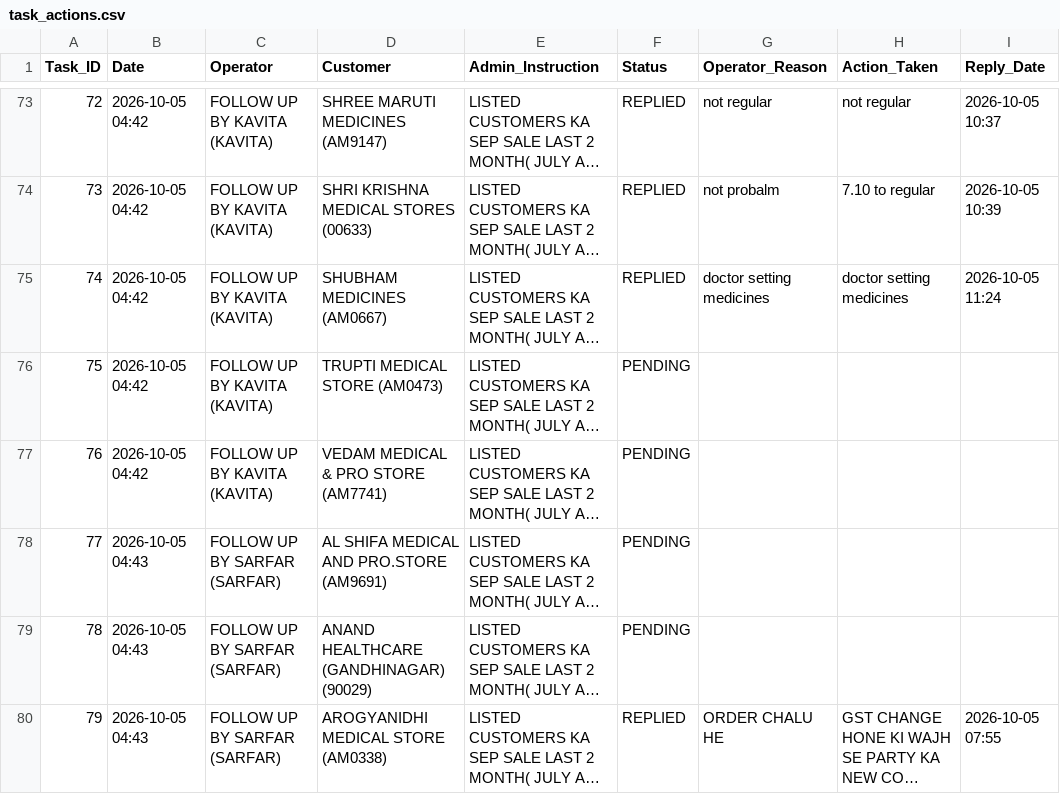
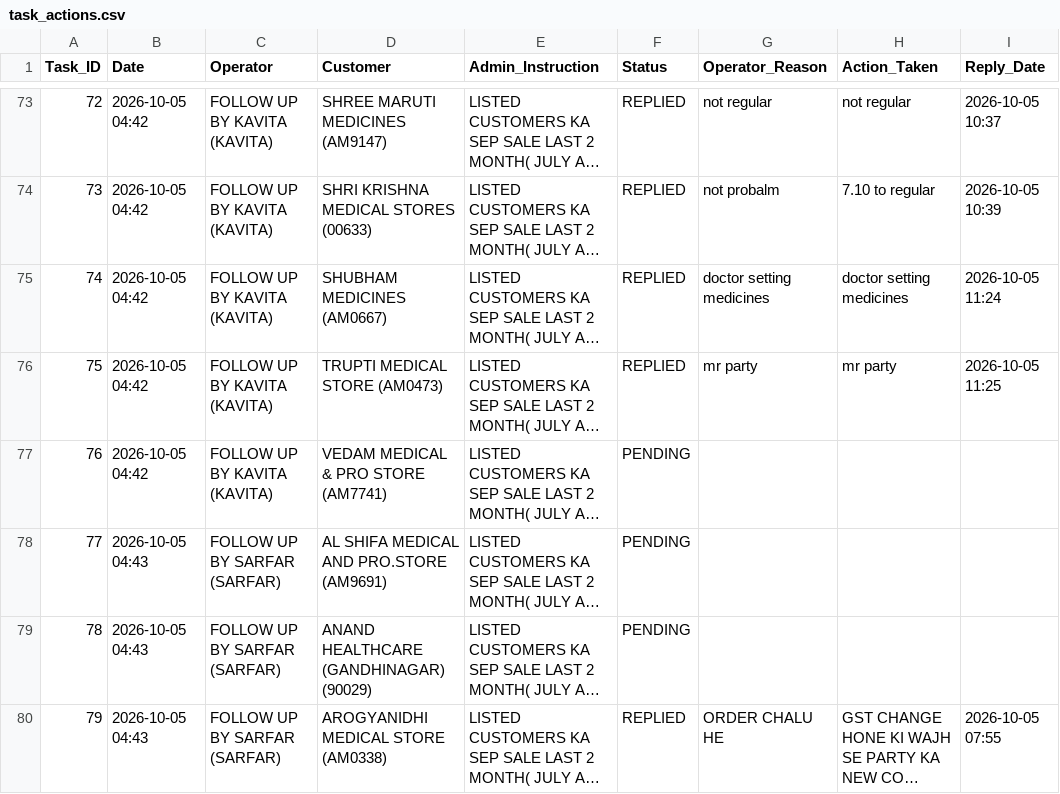
Before and after one commit to ravi26misra-a11y/sales-ai-app, a CSV file: task_actions.csv, drawn as a sheet; only a part is shown, gaps mark what is left out; long unchanged cells end in …; the diff names each change by its address in the sheet, - before the commit and + after, or states it on an @@ line.

Commit message:
Update task actions permanent sync

```diff
--- a/task_actions.csv
+++ b/task_actions.csv
-F76 (Status): PENDING
+F76 (Status): REPLIED
-G76 (Operator_Reason): (empty)
+G76 (Operator_Reason): mr party
-H76 (Action_Taken): (empty)
+H76 (Action_Taken): mr party
-I76 (Reply_Date): (empty)
+I76 (Reply_Date): 2026-10-05 11:25
```
